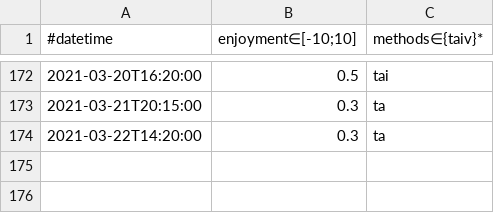
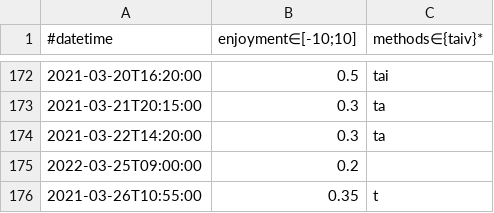
Before and after one commit to niplav/niplav.github.io, a CSV file: data/ejaculations.csv, drawn as a sheet; only a part is shown, gaps mark what is left out.

```diff
--- a/data/ejaculations.csv
+++ b/data/ejaculations.csv
@@ -174 +174,3 @@
 2021-03-22T14:20:00,0.3,ta
+2022-03-25T09:00:00,0.2,
+2021-03-26T10:55:00,0.35,t
```
Also changed, not shown: 32 other files.
